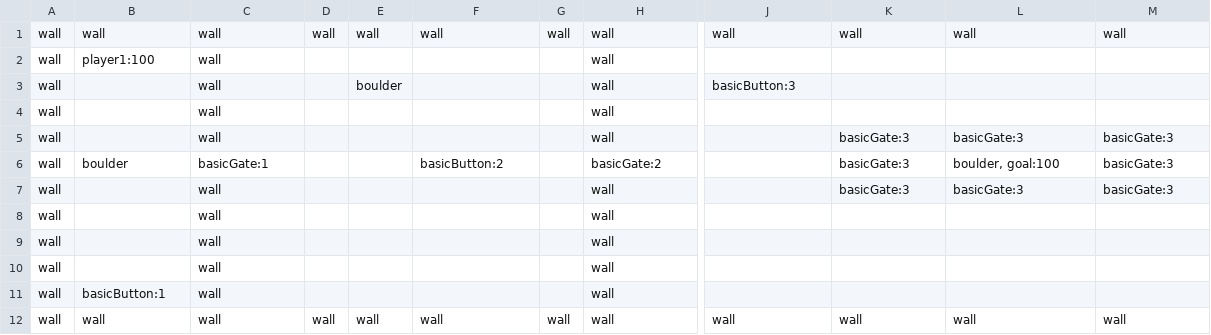
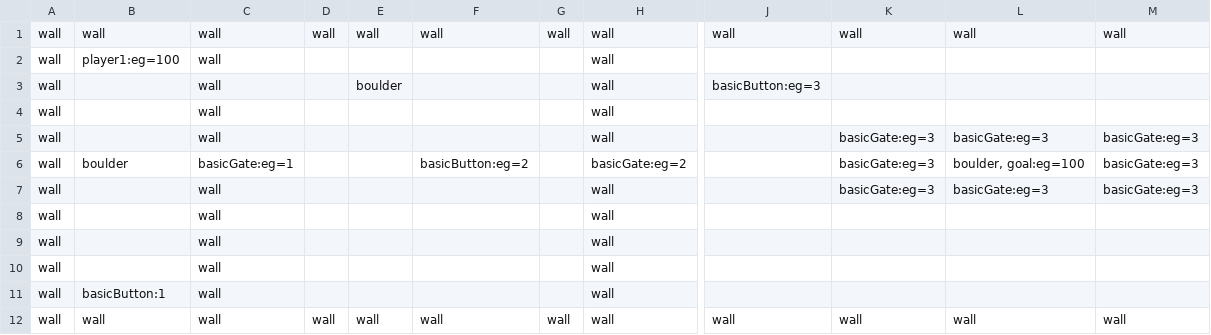
Before and after one commit to gerbilord/puzzleRooms2, a CSV file: Assets/Levels/defaultLevel.csv, drawn as a sheet; only a part is shown, gaps mark what is left out; the diff names each change by its address in the sheet, - before the commit and + after, or states it on an @@ line.

Commit message:
Add reverse gate, refactor event archcitecture to individual items

```diff
--- a/Assets/Levels/defaultLevel.csv
+++ b/Assets/Levels/defaultLevel.csv
-B2: player1:100
+B2: player1:eg=100
-J3: basicButton:3
+J3: basicButton:eg=3
-K5:K7: basicGate:3
+K5:K7: basicGate:eg=3
-L5: basicGate:3
+L5: basicGate:eg=3
-M5:M7: basicGate:3
+M5:M7: basicGate:eg=3
-C6: basicGate:1
+C6: basicGate:eg=1
-F6: basicButton:2
+F6: basicButton:eg=2
-H6: basicGate:2
+H6: basicGate:eg=2
-L6: boulder, goal:100
+L6: boulder, goal:eg=100
-L7: basicGate:3
+L7: basicGate:eg=3
```
Also changed, not shown: Assets/Levels/testLevel.csv, 20 other files.
